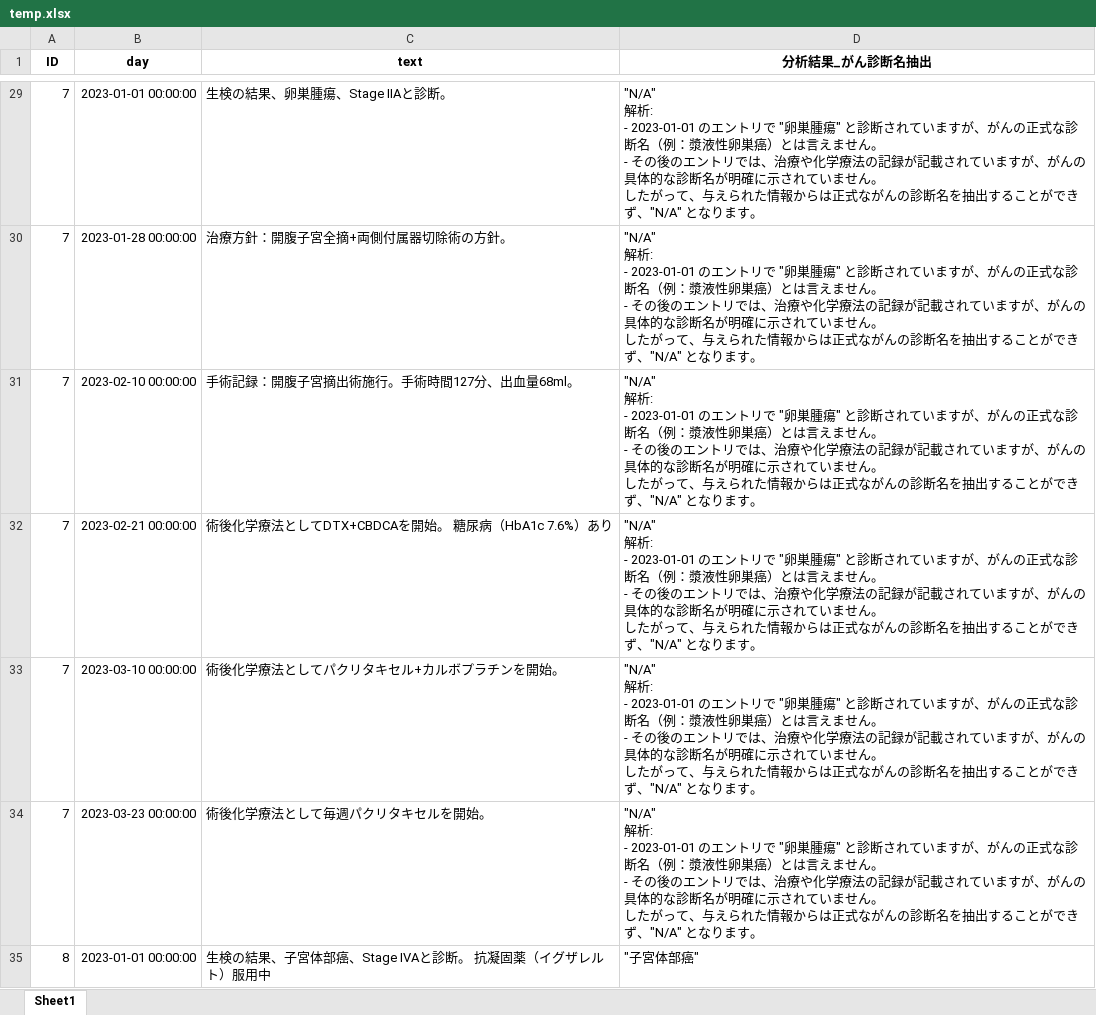
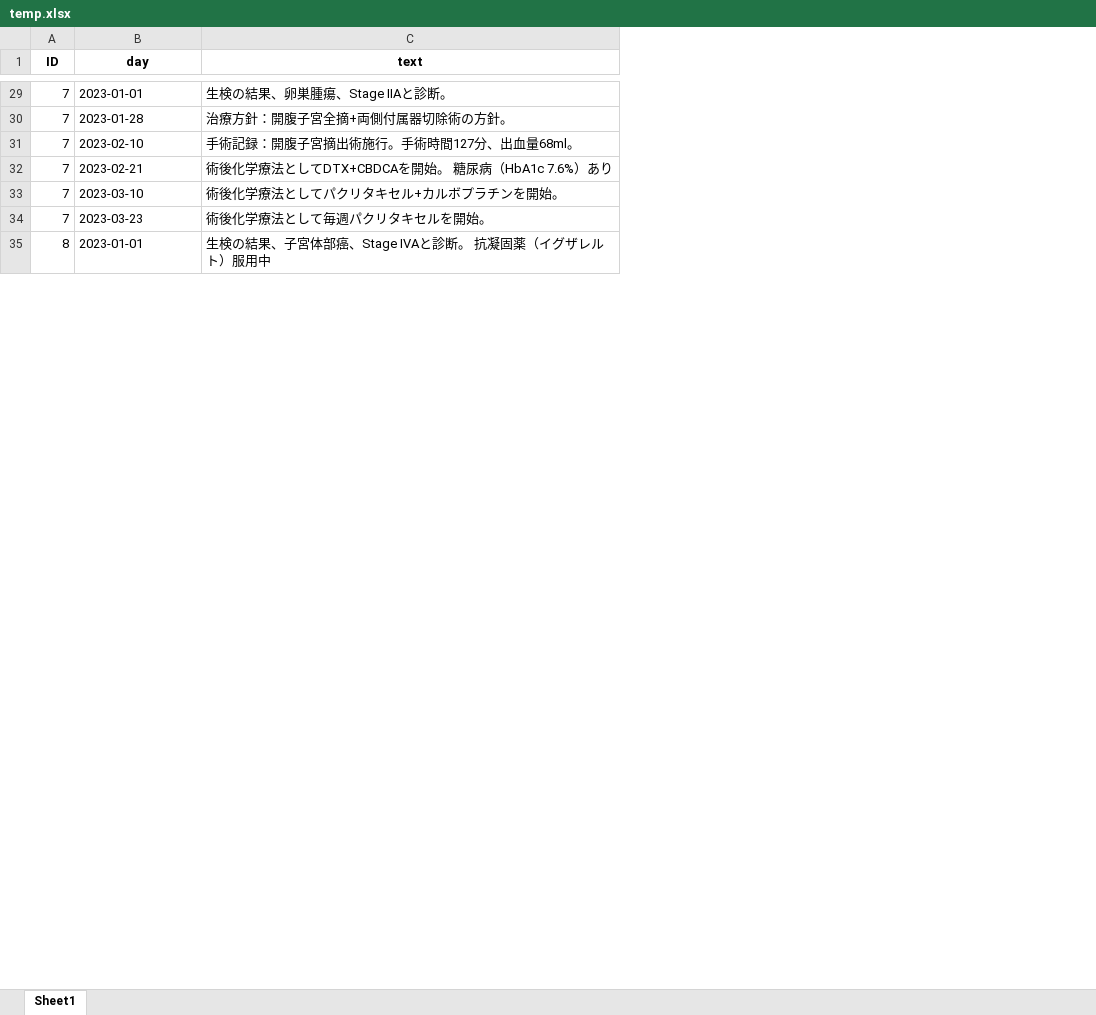
Before and after one commit to iishiken/LLMATCH, an Excel workbook: temp.xlsx, sheet Sheet1, drawn as a sheet; only a part is shown, gaps mark what is left out; values as stored, in another font and other column widths than the file's, no borders; removed rows and columns are numbered as before the commit, all else as after; ↵ is a line break in a cell; the diff covers the shown part only; the diff names each change by its address in the sheet, - before the commit and + after, or states it on an @@ line.

```diff
--- a/temp.xlsx (sheet Sheet1)
+++ b/temp.xlsx (sheet Sheet1)
-column D (分析結果_がん診断名抽出), rows 29-35: "N/A" ↵ 解析: ↵ - 2023-01-01 のエントリで "卵巣腫瘍" と診断されていますが、がんの正式な診断名（例：漿液性卵巣癌）とは言えません。 ↵ - その後のエントリでは、治療や化学療法の記録が記載されていますが、がんの具体的な診断名が明確に示されていません。 ↵ したがって、与えられた情報からは正式ながんの診断名を抽出することができず、"N/A" となります。 | "N/A" ↵ 解析: ↵ - 2023-01-01 のエントリで "卵巣腫瘍" と診断されていますが、がんの正式な診断名（例：漿液性卵巣癌）とは言えません。 ↵ - その後のエントリでは、治療や化学療法の記録が記載されていますが、がんの具体的な診断名が明確に示されていません。 ↵ したがって、与えられた情報からは正式ながんの診断名を抽出することができず、"N/A" となります。 | "N/A" ↵ 解析: ↵ - 2023-01-01 のエントリで "卵巣腫瘍" と診断されていますが、がんの正式な診断名（例：漿液性卵巣癌）とは言えません。 ↵ - その後のエントリでは、治療や化学療法の記録が記載されていますが、がんの具体的な診断名が明確に示されていません。 ↵ したがって、与えられた情報からは正式ながんの診断名を抽出することができず、"N/A" となります。 | "N/A" ↵ 解析: ↵ - 2023-01-01 のエントリで "卵巣腫瘍" と診断されていますが、がんの正式な診断名（例：漿液性卵巣癌）とは言えません。 ↵ - その後のエントリでは、治療や化学療法の記録が記載されていますが、がんの具体的な診断名が明確に示されていません。 ↵ したがって、与えられた情報からは正式ながんの診断名を抽出することができず、"N/A" となります。 | "N/A" ↵ 解析: ↵ - 2023-01-01 のエントリで "卵巣腫瘍" と診断されていますが、がんの正式な診断名（例：漿液性卵巣癌）とは言えません。 ↵ - その後のエントリでは、治療や化学療法の記録が記載されていますが、がんの具体的な診断名が明確に示されていません。 ↵ したがって、与えられた情報からは正式ながんの診断名を抽出することができず、"N/A" となります。 | "N/A" ↵ 解析: ↵ - 2023-01-01 のエントリで "卵巣腫瘍" と診断されていますが、がんの正式な診断名（例：漿液性卵巣癌）とは言えません。 ↵ - その後のエントリでは、治療や化学療法の記録が記載されていますが、がんの具体的な診断名が明確に示されていません。 ↵ したがって、与えられた情報からは正式ながんの診断名を抽出することができず、"N/A" となります。 | "子宮体部癌"
-B29 (day): 2023-01-01 00:00:00
+B29 (day): 2023-01-01
-B30 (day): 2023-01-28 00:00:00
+B30 (day): 2023-01-28
-B31 (day): 2023-02-10 00:00:00
+B31 (day): 2023-02-10
-B32 (day): 2023-02-21 00:00:00
+B32 (day): 2023-02-21
-B33 (day): 2023-03-10 00:00:00
+B33 (day): 2023-03-10
-B34 (day): 2023-03-23 00:00:00
+B34 (day): 2023-03-23
-B35 (day): 2023-01-01 00:00:00
+B35 (day): 2023-01-01
```
Also changed, not shown: 4 added rows and 41 edited cells elsewhere in this sheet, 2 other files.
